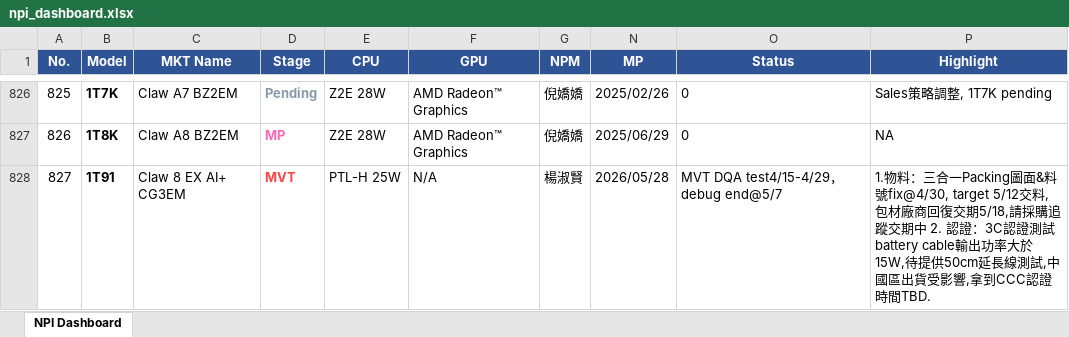
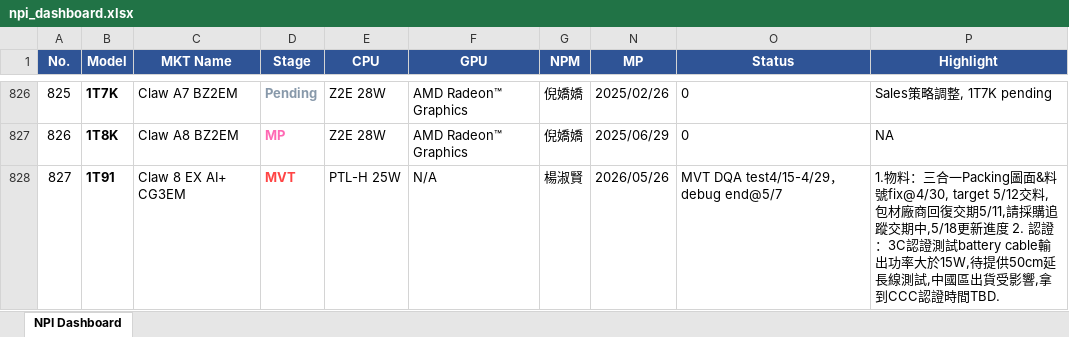
Before and after one commit to Kevin-Kao-7/npi-dashboard, an Excel workbook: npi_dashboard.xlsx, sheet NPI Dashboard, drawn as a sheet; only a part is shown, gaps mark what is left out; values as stored, in another font and other column widths than the file's, no borders; the diff names each change by its address in the sheet, - before the commit and + after, or states it on an @@ line.

```diff
--- a/npi_dashboard.xlsx (sheet NPI Dashboard)
+++ b/npi_dashboard.xlsx (sheet NPI Dashboard)
-N828 (MP): 2026/05/28
+N828 (MP): 2026/05/26
-P828 (Highlight): …回復交期5/18,請採購追蹤交期中 2. 認證…
+P828 (Highlight): …回復交期5/11,請採購追蹤交期中,5/18更新進度 2. 認證…
```
Also changed, not shown: hidden cells, 3 other files.
